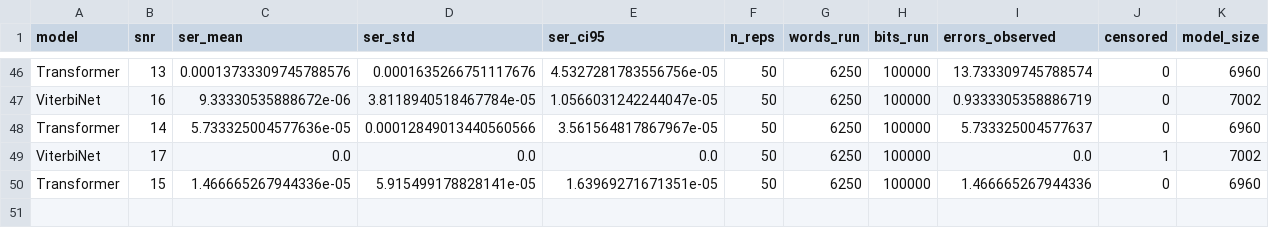
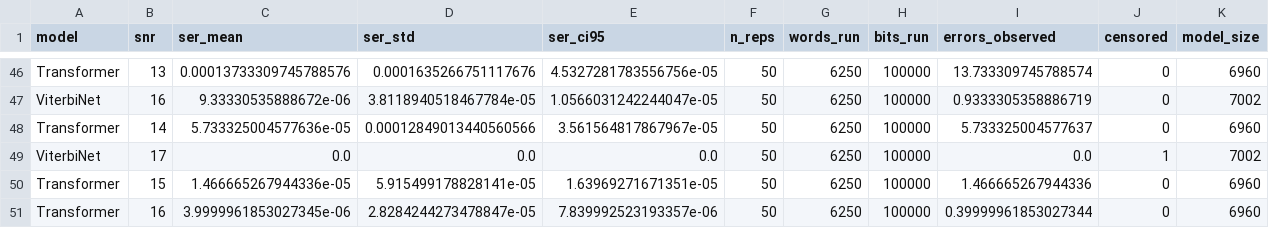
Before and after one commit to Gilzuk/viterbitransformed, a CSV file: Results/metrics/mc_sweep_validation.csv, drawn as a sheet; only a part is shown, gaps mark what is left out; rows hold the shown columns only; the diff names each change by its address in the sheet, - before the commit and + after, or states it on an @@ line.

Commit message:
Add MC-sweep validation point: Transformer snr=16

```diff
--- a/Results/metrics/mc_sweep_validation.csv
+++ b/Results/metrics/mc_sweep_validation.csv
+row 51: Transformer | 16 | 3.9999961853027345e-06 | 2.8284244273478847e-05 | 7.839992523193357e-06 | 50 | 6250 | 100000 | 0.39999961853027344 | 0 | 6960
```
